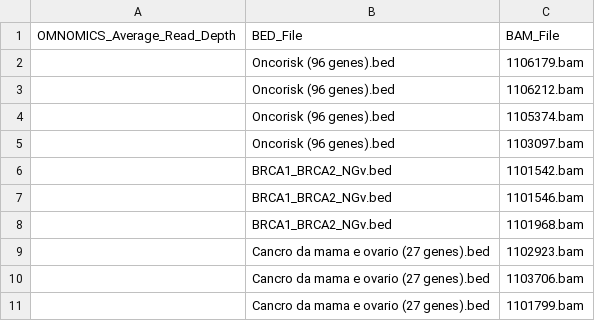
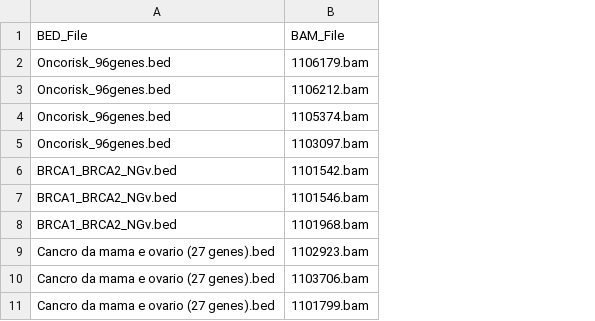
Before and after one commit to pfcv99/metrics_app, a CSV file: data/bam_bed_map/gene_panels_bam_bed_map.csv, drawn as a sheet; removed rows and columns are numbered as before the commit, all else as after; the diff names each change by its address in the sheet, - before the commit and + after, or states it on an @@ line.

```diff
--- a/data/bam_bed_map/gene_panels_bam_bed_map.csv
+++ b/data/bam_bed_map/gene_panels_bam_bed_map.csv
-column A, row 1: OMNOMICS_Average_Read_Depth
-A2:A5: Oncorisk (96 genes).bed
+A2:A5: Oncorisk_96genes.bed
```
Also changed, not shown: 2 other files.
